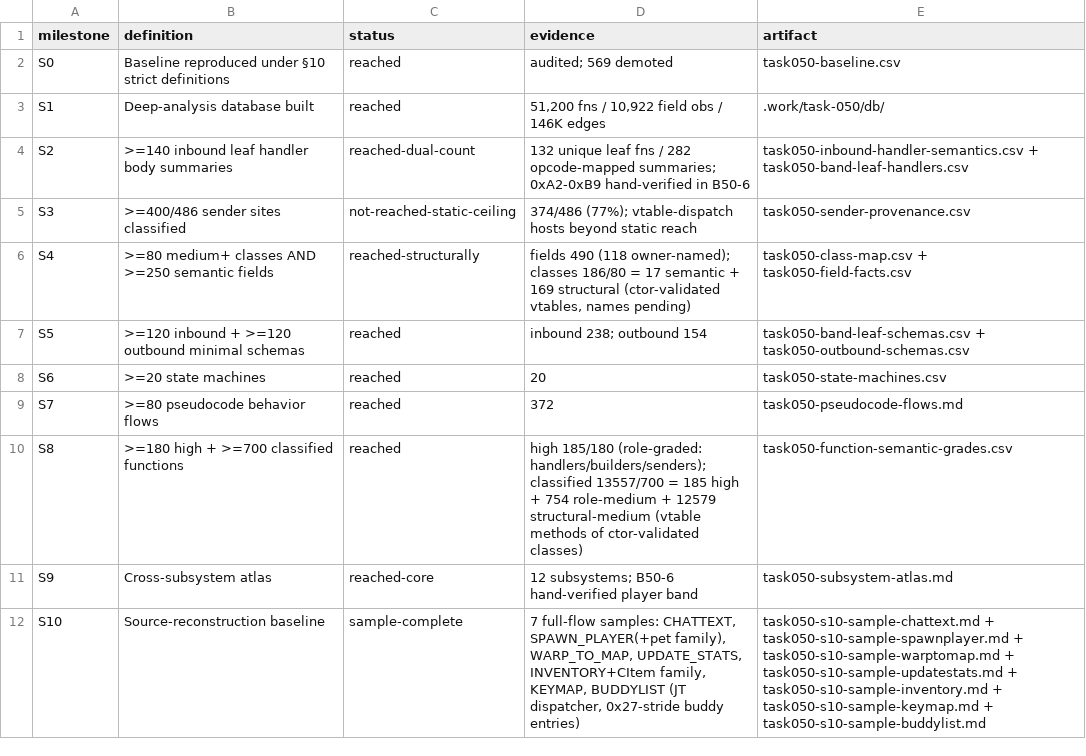
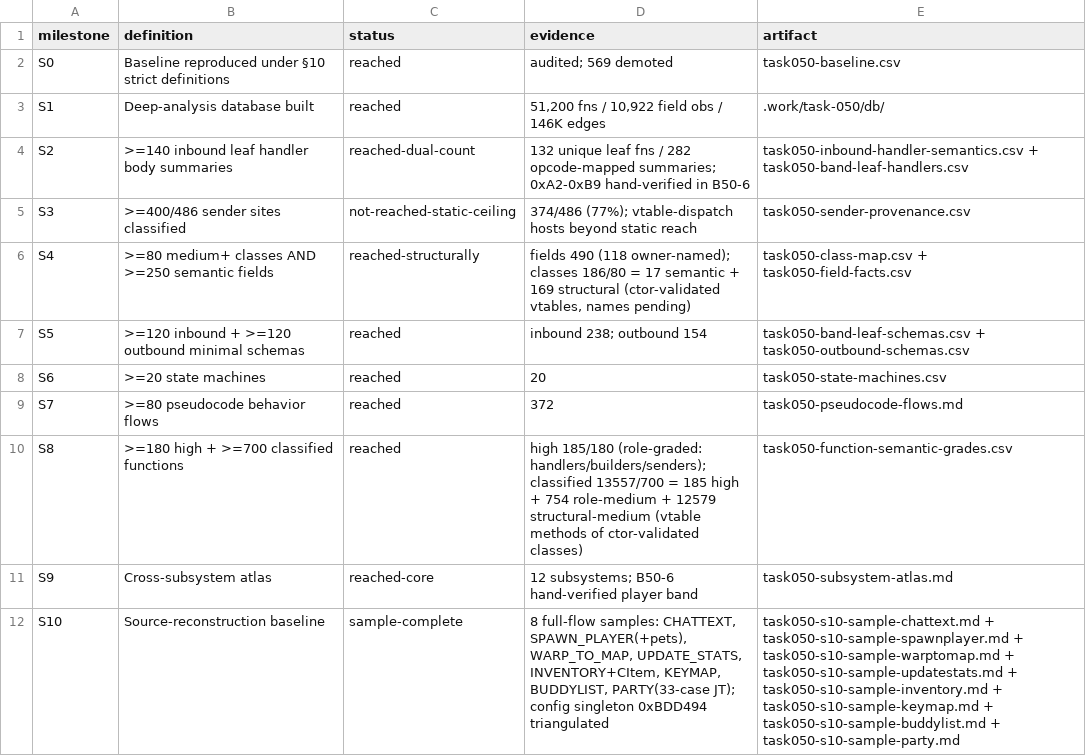
Before and after one commit to lithdoo/adventure-island, a CSV file: result/task050-milestones.csv, drawn as a sheet.

```diff
--- a/result/task050-milestones.csv
+++ b/result/task050-milestones.csv
@@ -11,2 +11,2 @@ S8,>=180 high + >=700 classified functions,reached,high 185/180 (role-graded: ha
 S9,Cross-subsystem atlas,reached-core,12 subsystems; B50-6 hand-verified player band,task050-subsystem-atlas.md
-S10,Source-reconstruction baseline,sample-complete,"7 full-flow samples: CHATTEXT, SPAWN_PLAYER(+pet family), WARP_TO_MAP, UPDATE_STATS, INVENTORY+CItem family, KEYMAP, BUDDYLIST (JT dispatcher, 0x27-stride buddy entries)",task050-s10-sample-chattext.md + task050-s10-sample-spawnplayer.md + task050-s10-sample-warptomap.md + task050-s10-sample-updatestats.md + task050-s10-sample-inventory.md + task050-s10-sample-keymap.md + task050-s10-sample-buddylist.md
+S10,Source-reconstruction baseline,sample-complete,"8 full-flow samples: CHATTEXT, SPAWN_PLAYER(+pets), WARP_TO_MAP, UPDATE_STATS, INVENTORY+CItem, KEYMAP, BUDDYLIST, PARTY(33-case JT); config singleton 0xBDD494 triangulated",task050-s10-sample-chattext.md + task050-s10-sample-spawnplayer.md + task050-s10-sample-warptomap.md + task050-s10-sample-updatestats.md + task050-s10-sample-inventory.md + task050-s10-sample-keymap.md + task050-s10-sample-buddylist.md + task050-s10-sample-party.md
```
Also changed, not shown: result/task050-field-facts.csv, 1 other file.
